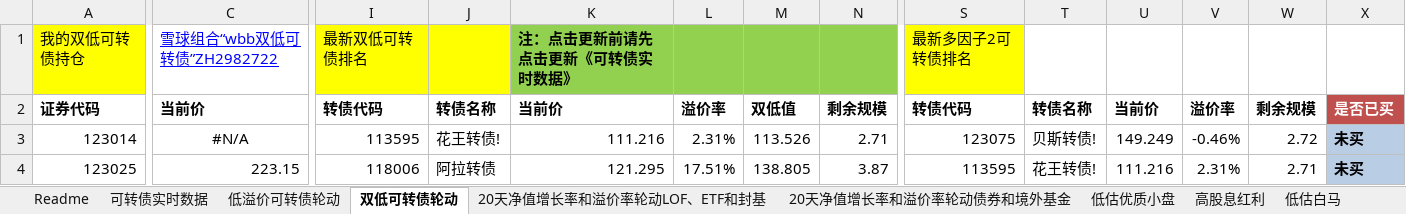
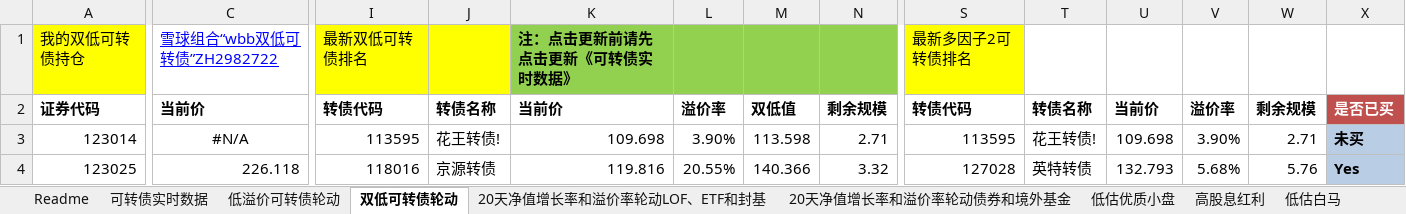
Before and after one commit to wbbyfd/UniversalRotation, an Excel workbook: UniversalRotation.xlsm, sheet 双低可转债轮动, drawn as a sheet; only a part is shown, gaps mark what is left out; values as stored, in another font and other column widths than the file's, no borders; charts and pictures not drawn; the diff covers the shown part only; the diff names each change by its address in the sheet, - before the commit and + after, or states it on an @@ line.

```diff
--- a/UniversalRotation.xlsm (sheet 双低可转债轮动)
+++ b/UniversalRotation.xlsm (sheet 双低可转债轮动)
-K3: 111.216
+K3: 109.698
-L3: 2.31%
+L3: 3.90%
-M3: 113.526
+M3: 113.598
-S3: 123075
+S3: 113595
-T3: 贝斯转债!
+T3: 花王转债!
-U3: 149.249
+U3: 109.698
-V3: -0.46%
+V3: 3.90%
-W3: 2.72
+W3: 2.71
-C4: 223.15
+C4: 226.118
-I4: 118006
+I4: 118016
-J4: 阿拉转债
+J4: 京源转债
-K4: 121.295
+K4: 119.816
-L4: 17.51%
+L4: 20.55%
-M4: 138.805
+M4: 140.366
-N4: 3.87
+N4: 3.32
-S4: 113595
+S4: 127028
-T4: 花王转债!
+T4: 英特转债
-U4: 111.216
+U4: 132.793
-V4: 2.31%
+V4: 5.68%
-W4: 2.71
+W4: 5.76
-X4: 未买
+X4: Yes
```
Also changed, not shown: 6 added rows, 6 removed rows, 504 edited cells and cell formats elsewhere in this sheet, sheet 20天净值增长率和溢价率轮动LOF、ETF和封基, sheet 20天净值增长率和溢价率轮动债券和境外基金, sheet 可转债实时数据, sheet 低溢价可转债轮动, charts or pictures, 1 other file.
